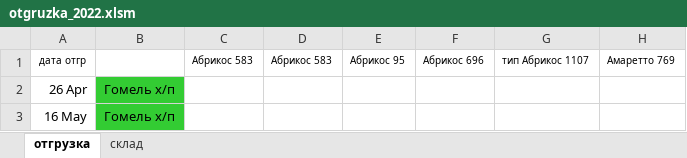
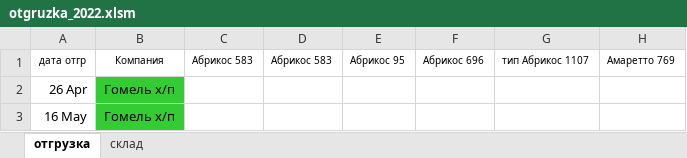
Before and after one commit to play-with-remedy/league-info, an Excel workbook: lesli/etc/files/otgruzka_2022.xlsm, sheet отгрузка, drawn as a sheet; only a part is shown; values as stored, in another font and other column widths than the file's, no borders; the diff names each change by its address in the sheet, - before the commit and + after, or states it on an @@ line.

Commit message:
[VP] 2021 and 2022 files were added

```diff
--- a/lesli/etc/files/otgruzka_2022.xlsm (sheet отгрузка)
+++ b/lesli/etc/files/otgruzka_2022.xlsm (sheet отгрузка)
-B1: (empty)
+B1: Компания
```
